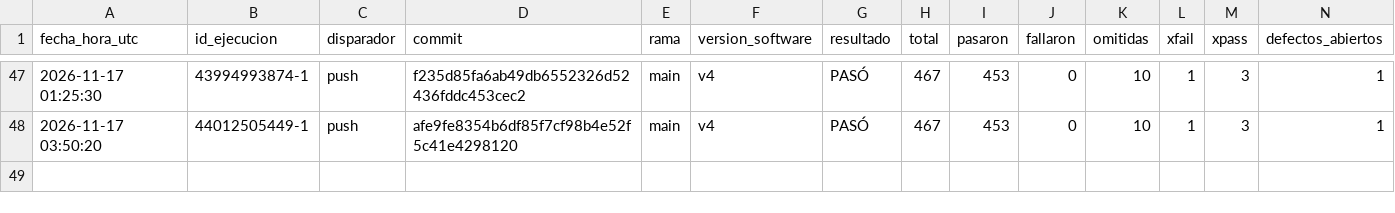
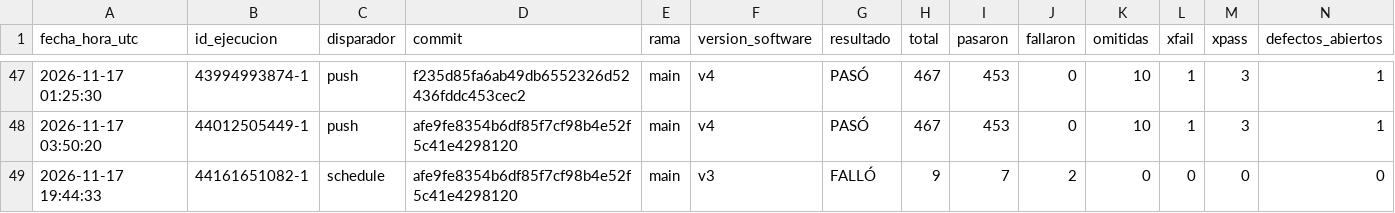
Before and after one commit to juanitoarciniegas-debug/Picksy, a CSV file: docs/qa/historial_qa.csv, drawn as a sheet; only a part is shown, gaps mark what is left out; rows hold the shown columns only; the diff names each change by its address in the sheet, - before the commit and + after, or states it on an @@ line.

Commit message:
QA: registro de ejecución 44161651082 (schedule)

```diff
--- a/docs/qa/historial_qa.csv
+++ b/docs/qa/historial_qa.csv
+row 49: 2026-11-17 19:44:33 | 44161651082-1 | schedule | afe9fe8354b6df85f7cf98b4e52f5c41e4298120 | main | v3 | FALLÓ | 9 | 7 | 2 | 0 | 0 | 0 | 0
```
Also changed, not shown: 5 other files.
